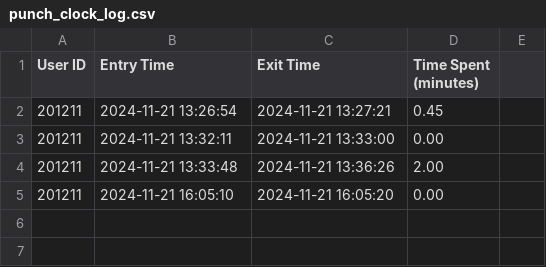
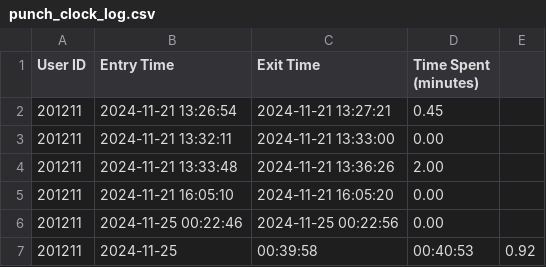
Before and after one commit to SonOfOryx/QR_CODE_SCANNER, a CSV file: punch_clock_log.csv, drawn as a sheet; the diff names each change by its address in the sheet, - before the commit and + after, or states it on an @@ line.

Commit message:
Added log reader and modified the output of the .csv file to include Date as a single Data column instead of being involved in the timestamp. Log reader completely functional so farand able to output a daily summary of hours spent by ID. Still need to test through multiples ID's.

```diff
--- a/punch_clock_log.csv
+++ b/punch_clock_log.csv
+row 6: 201211 | 2024-11-25 00:22:46 | 2024-11-25 00:22:56 | 0.00
+row 7: 201211 | 2024-11-25 | 00:39:58 | 00:40:53 | 0.92
```
Also changed, not shown: 3 other files.
